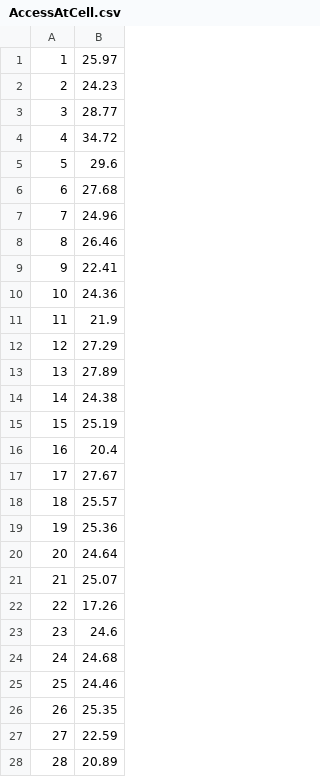
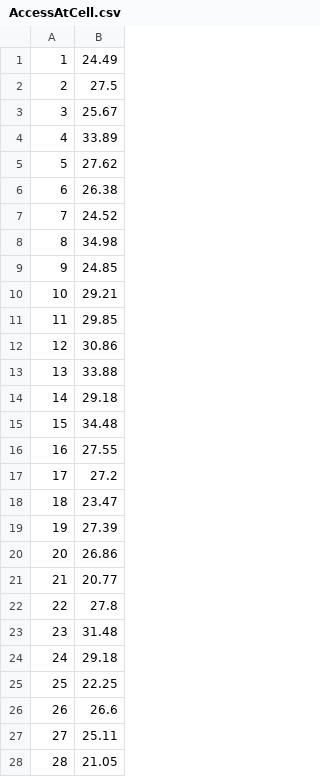
Before and after one commit to ASH4425/data, a CSV file: data/AccessAtCell.csv, drawn as a sheet; only a part is shown; the diff covers the shown part only.

Commit message:
Add Access.txt

```diff
--- a/data/AccessAtCell.csv
+++ b/data/AccessAtCell.csv
@@ -1,28 +1,28 @@
-1, 25.97
-2, 24.23
-3, 28.77
-4, 34.72
-5, 29.6
-6, 27.68
-7, 24.96
-8, 26.46
-9, 22.41
-10, 24.36
-11, 21.9
-12, 27.29
-13, 27.89
-14, 24.38
-15, 25.19
-16, 20.4
-17, 27.67
-18, 25.57
-19, 25.36
-20, 24.64
-21, 25.07
-22, 17.26
-23, 24.6
-24, 24.68
-25, 24.46
-26, 25.35
-27, 22.59
-28, 20.89
+1, 24.49
+2, 27.5
+3, 25.67
+4, 33.89
+5, 27.62
+6, 26.38
+7, 24.52
+8, 34.98
+9, 24.85
+10, 29.21
+11, 29.85
+12, 30.86
+13, 33.88
+14, 29.18
+15, 34.48
+16, 27.55
+17, 27.2
+18, 23.47
+19, 27.39
+20, 26.86
+21, 20.77
+22, 27.8
+23, 31.48
+24, 29.18
+25, 22.25
+26, 26.6
+27, 25.11
+28, 21.05
```
Also changed, not shown: 97 edited cells elsewhere in this file, 1 other file.
